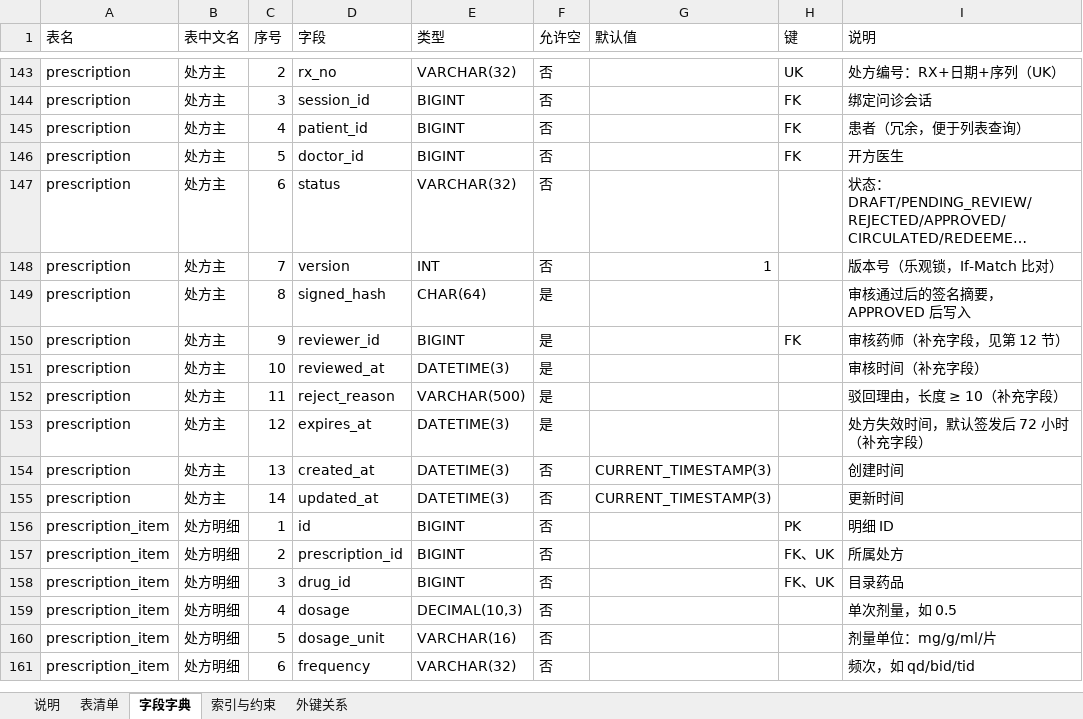
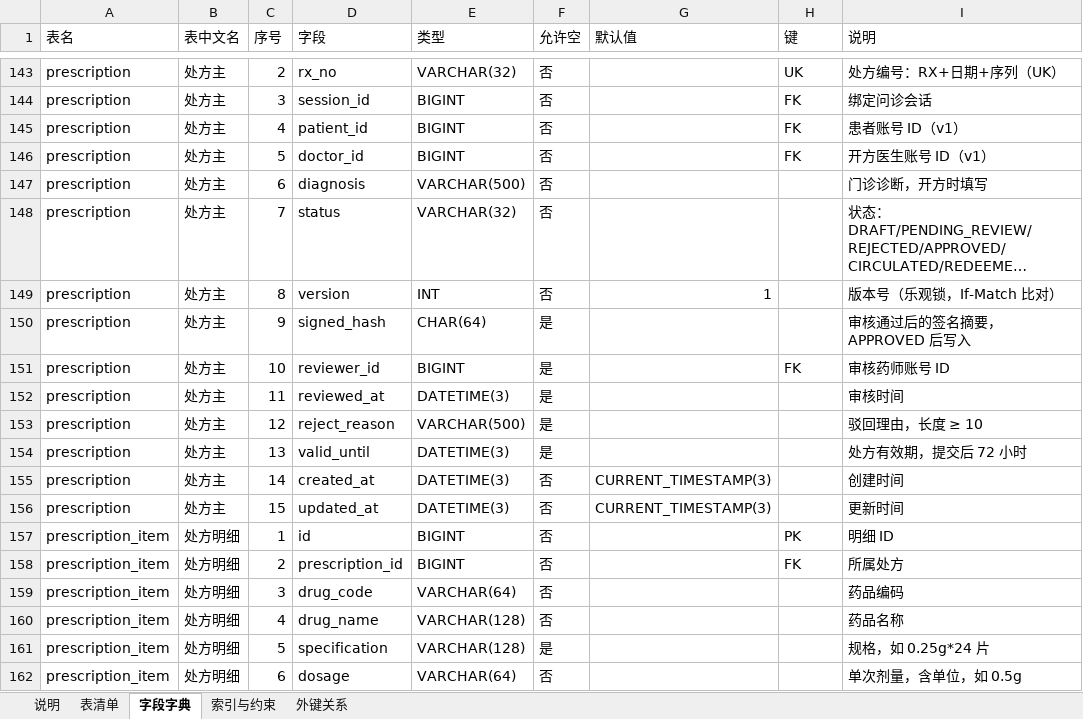
Before and after one commit to roza2006/lab, an Excel workbook: docs/database/dictionary.xlsx, sheet 字段字典, drawn as a sheet; only a part is shown, gaps mark what is left out; long unchanged cells end in …; values as stored, in another font and other column widths than the file's, no cell formats; addresses are those after the commit; the diff covers the shown part only; the diff names each change by its address in the sheet, - before the commit and + after, or states it on an @@ line.

Commit message:
db: add V004 prescription migration [R4][魏宇佳]
- database/migrations/V004__prescription.sql
  - prescription 加 diagnosis；expires_at 改名 valid_until（提交后 72 小时）
  - patient_id / doctor_id / reviewer_id 改挂 sys_user，v1 用登录账号 ID
  - prescription_item 改成存药品快照：drug_code、drug_name、specification、duration、
    unit_price、subtotal；dosage 改为带单位的字符串；去掉 drug_id 外键和
    dosage_unit、days、usage_note 三列，对应的 ck_item_dosage 一并删除
  - 新建 prescription_review，审核结论只追加不改
  - 按 Mapper 的 ORDER BY id 补索引，删掉被覆盖的旧索引
- database/schema.sql 同步到 v0.3，目前 25 张表
- 数据字典、表总览图重新生成；table-list、er.md、database/README、docs/README 同步
- scripts/check_schema.py 期望表数由 24 改为 25

验证：
- 临时 MySQL 按 V002 → V003 → V004 顺序执行通过
- 与 schema.sql 单独导入的结果一致：248 列、137 行索引记录、29 个外键、29 条 CHECK
- 插入一张处方、一条明细、一条审核记录，字段与默认值正常

```diff
--- a/docs/database/dictionary.xlsx (sheet 字段字典)
+++ b/docs/database/dictionary.xlsx (sheet 字段字典)
-I145 (说明): 患者（冗余，便于列表查询）
+I145 (说明): 患者账号 ID（v1）
-I146 (说明): 开方医生
+I146 (说明): 开方医生账号 ID（v1）
+row 147: prescription | 处方主 | 6 | diagnosis | VARCHAR(500) | 否 |  |  | 门诊诊断，开方时填写
-C148 (序号): 6
+C148 (序号): 7
-C149 (序号): 7
+C149 (序号): 8
-C150 (序号): 8
+C150 (序号): 9
-C151 (序号): 9
+C151 (序号): 10
-I151 (说明): 审核药师（补充字段，见第 12 节）
+I151 (说明): 审核药师账号 ID
-C152 (序号): 10
+C152 (序号): 11
-I152 (说明): 审核时间（补充字段）
+I152 (说明): 审核时间
-C153 (序号): 11
+C153 (序号): 12
-I153 (说明): 驳回理由，长度 ≥ 10（补充字段）
+I153 (说明): 驳回理由，长度 ≥ 10
-C154 (序号): 12
+C154 (序号): 13
-D154 (字段): expires_at
+D154 (字段): valid_until
-I154 (说明): 处方失效时间，默认签发后 72 小时（补充字段）
+I154 (说明): 处方有效期，提交后 72 小时
-C155 (序号): 13
+C155 (序号): 14
-C156 (序号): 14
+C156 (序号): 15
-H158 (键): FK、UK
+H158 (键): FK
-D159 (字段): drug_id
+D159 (字段): drug_code
-E159 (类型): BIGINT
+E159 (类型): VARCHAR(64)
-H159 (键): FK、UK
+H159 (键): (empty)
-I159 (说明): 目录药品
+I159 (说明): 药品编码
-D160 (字段): dosage
+D160 (字段): drug_name
-E160 (类型): DECIMAL(10,3)
+E160 (类型): VARCHAR(128)
-I160 (说明): 单次剂量，如 0.5
+I160 (说明): 药品名称
-D161 (字段): dosage_unit
+D161 (字段): specification
-E161 (类型): VARCHAR(16)
+E161 (类型): VARCHAR(128)
-F161 (允许空): 否
+F161 (允许空): 是
-I161 (说明): 剂量单位：mg/g/ml/片
+I161 (说明): 规格，如 0.25g*24 片
-D162 (字段): frequency
+D162 (字段): dosage
-E162 (类型): VARCHAR(32)
+E162 (类型): VARCHAR(64)
-I162 (说明): 频次，如 qd/bid/tid
+I162 (说明): 单次剂量，含单位，如 0.5g
```
Also changed, not shown: 10 added rows and 11 edited cells elsewhere in this sheet, sheet 索引与约束, sheet 外键关系, sheet 表清单, sheet 说明, cell formats, 14 other files.
